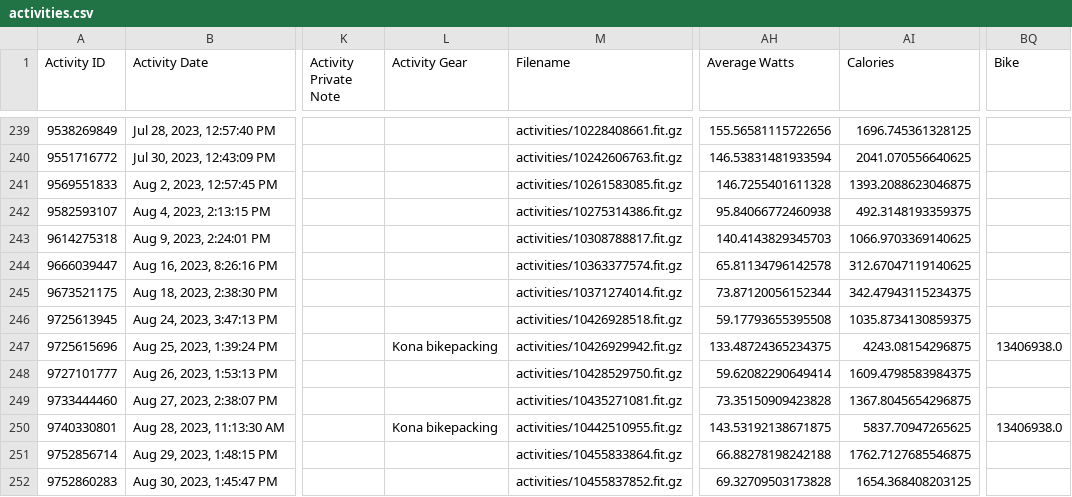
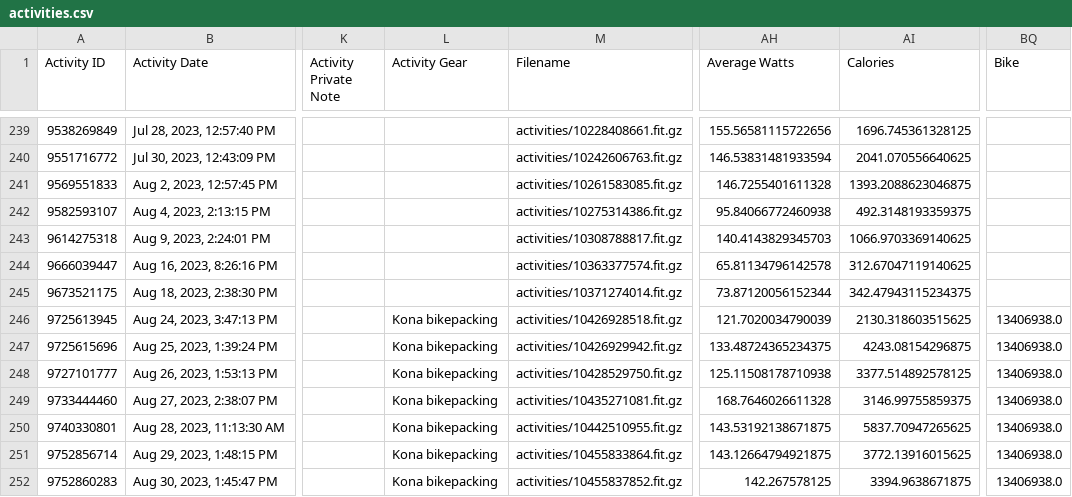
Before and after one commit to sepans/sepans-website, a CSV file: static/data/activities.csv, drawn as a sheet; only a part is shown, gaps mark what is left out; the diff covers the shown part only; the diff names each change by its address in the sheet, - before the commit and + after, or states it on an @@ line.

Commit message:
updated activities

```diff
--- a/static/data/activities.csv
+++ b/static/data/activities.csv
-L246 (Activity Gear): (empty)
+L246 (Activity Gear): Kona bikepacking
-AH246 (Average Watts): 59.17793655395508
+AH246 (Average Watts): 121.7020034790039
-AI246 (Calories): 1035.8734130859375
+AI246 (Calories): 2130.318603515625
-BQ246 (Bike): (empty)
+BQ246 (Bike): 13406938.0
-L248:L249 (Activity Gear): (empty)
+L248:L249 (Activity Gear): Kona bikepacking
-AH248 (Average Watts): 59.62082290649414
+AH248 (Average Watts): 125.11508178710938
-AI248 (Calories): 1609.4798583984375
+AI248 (Calories): 3377.514892578125
-BQ248:BQ249 (Bike): (empty)
+BQ248:BQ249 (Bike): 13406938.0
-AH249 (Average Watts): 73.35150909423828
+AH249 (Average Watts): 168.7646026611328
-AI249 (Calories): 1367.8045654296875
+AI249 (Calories): 3146.99755859375
-L251:L252 (Activity Gear): (empty)
+L251:L252 (Activity Gear): Kona bikepacking
-AH251 (Average Watts): 66.88278198242188
+AH251 (Average Watts): 143.12664794921875
-AI251 (Calories): 1762.7127685546875
+AI251 (Calories): 3772.13916015625
-BQ251:BQ252 (Bike): (empty)
+BQ251:BQ252 (Bike): 13406938.0
-AH252 (Average Watts): 69.32709503173828
+AH252 (Average Watts): 142.267578125
-AI252 (Calories): 1654.368408203125
+AI252 (Calories): 3394.9638671875
```
Also changed, not shown: 1 added row and 56 edited cells elsewhere in this file.
